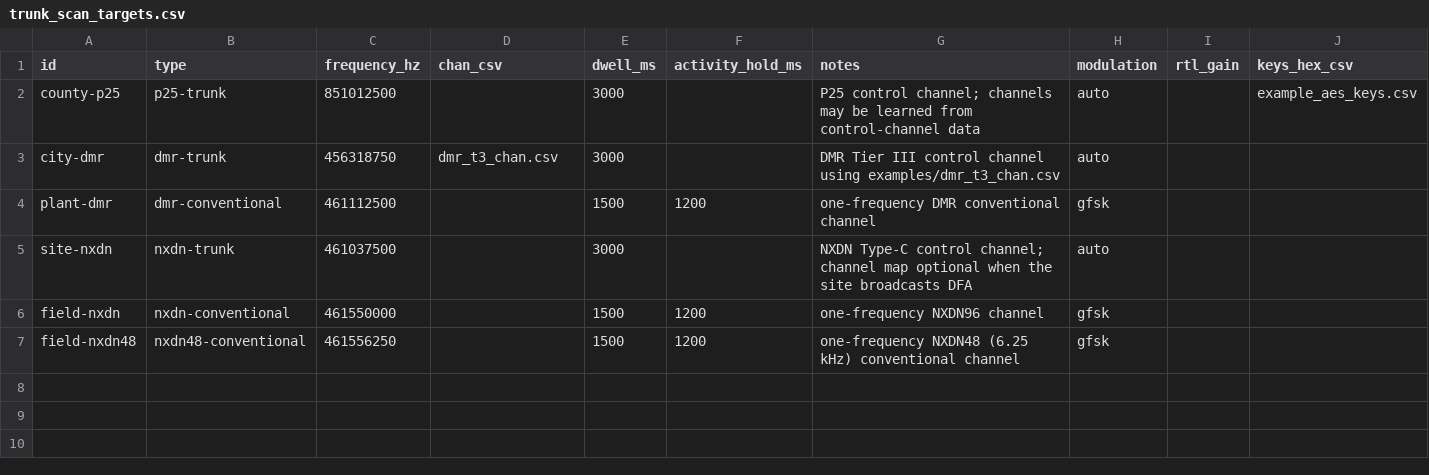
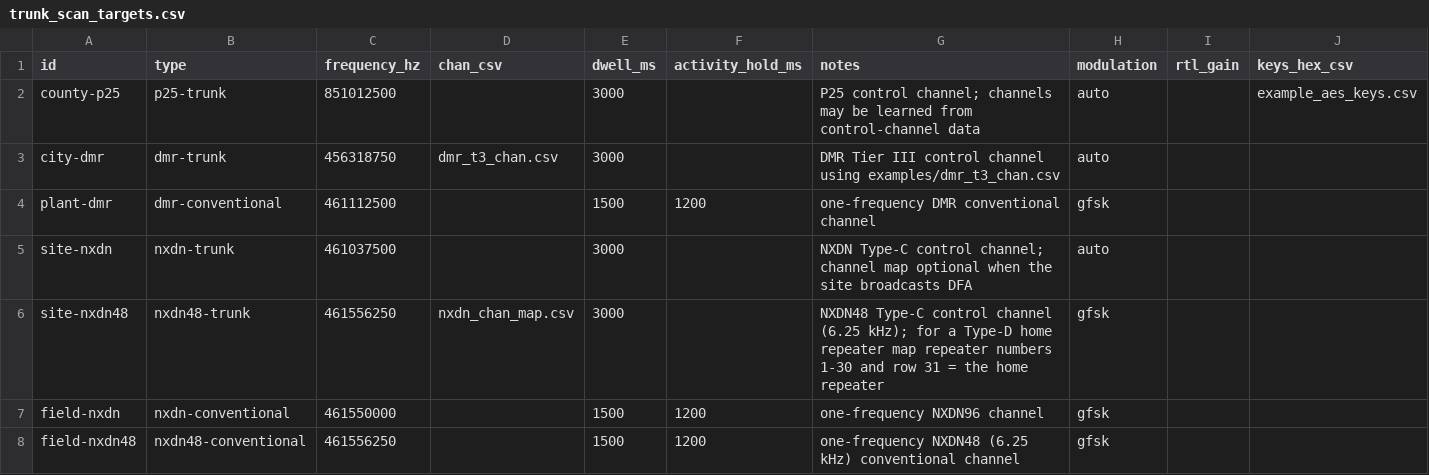
Before and after one commit to arancormonk/dsd-neo, a CSV file: examples/trunk_scan_targets.csv, drawn as a sheet; only a part is shown; rows hold the shown columns only; the diff names each change by its address in the sheet, - before the commit and + after, or states it on an @@ line.

Commit message:
feat(engine): support NXDN48 trunk scan targets (#375) (#485)
Add nxdn48-trunk with the existing NXDN trunk control-channel, hold, and diagnostic behavior at 2400 symbols/s and 6.25 kHz. Keep target enum values stable and classify both NXDN trunk rates through shared predicates.

Cover CSV parsing, mixed-rate parking, tuned-call hold, diagnostic isolation, and return-to-control-channel timing. Document Type-C support and inherited Type-D home-repeater mapping without claiming live NXDN48 trunk verification.

Validation: debug build, four focused engine/runtime tests, 30 I/Q decode cases, radio-off build and 569 tests, architecture rules, and preflight passed. Negative controls detect missing parsing, missing hold, and incorrect symbol rate. Live trunk captures remain wanted but are not a blocker.

Signed-off-by: arancormonk <180709949+arancormonk@users.noreply.github.com>

```diff
--- a/examples/trunk_scan_targets.csv
+++ b/examples/trunk_scan_targets.csv
+row 6: site-nxdn48 | nxdn48-trunk | 461556250 | nxdn_chan_map.csv | 3000 |  | NXDN48 Type-C control channel (6.25 kHz); for a Type-D home repeater map repeater numbers 1-30 and row 31 = the home repeater | gfsk
```
Also changed, not shown: 9 other files.
